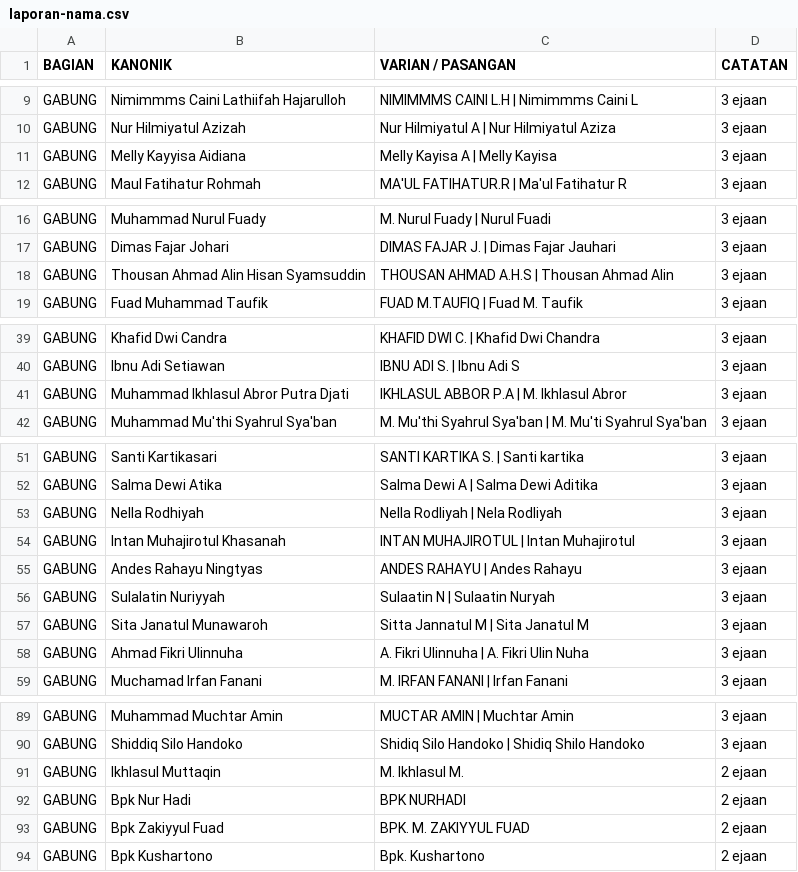
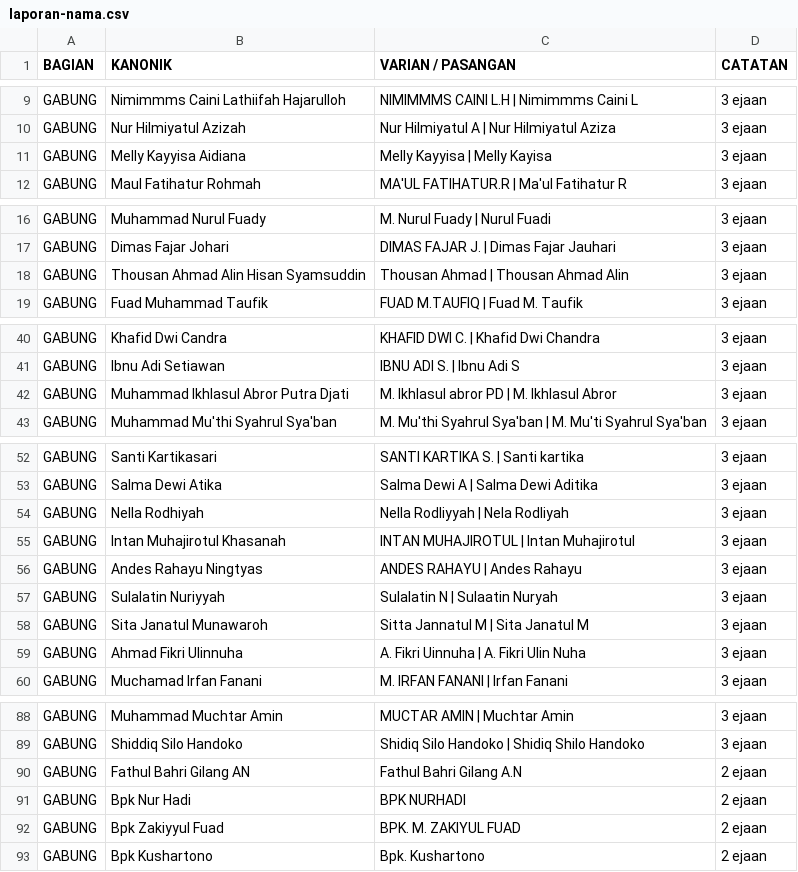
Before and after one commit to Thomas-in-Lesson/mq12-test5, a CSV file: laporan-nama.csv, drawn as a sheet; only a part is shown, gaps mark what is left out; the diff covers the shown part only.

```diff
--- a/laporan-nama.csv
+++ b/laporan-nama.csv
@@ -10,3 +10,3 @@
 "GABUNG","Nur Hilmiyatul Azizah","Nur Hilmiyatul A | Nur Hilmiyatul Aziza","3 ejaan"
-"GABUNG","Melly Kayyisa Aidiana","Melly Kayisa A | Melly Kayisa","3 ejaan"
+"GABUNG","Melly Kayyisa Aidiana","Melly Kayyisa | Melly Kayisa","3 ejaan"
 "GABUNG","Maul Fatihatur Rohmah","MA'UL FATIHATUR.R | Ma'ul Fatihatur R","3 ejaan"
@@ -17,3 +17,3 @@
 "GABUNG","Dimas Fajar Johari","DIMAS FAJAR J. | Dimas Fajar Jauhari","3 ejaan"
-"GABUNG","Thousan Ahmad Alin Hisan Syamsuddin","THOUSAN AHMAD A.H.S | Thousan Ahmad Alin","3 ejaan"
+"GABUNG","Thousan Ahmad Alin Hisan Syamsuddin","Thousan Ahmad | Thousan Ahmad Alin","3 ejaan"
 "GABUNG","Fuad Muhammad Taufik","FUAD M.TAUFIQ | Fuad M. Taufik","3 ejaan"
@@ -40,3 +41,3 @@
 "GABUNG","Ibnu Adi Setiawan","IBNU ADI S. | Ibnu Adi S","3 ejaan"
-"GABUNG","Muhammad Ikhlasul Abror Putra Djati","IKHLASUL ABBOR P.A | M. Ikhlasul Abror","3 ejaan"
+"GABUNG","Muhammad Ikhlasul Abror Putra Djati","M. Ikhlasul abror PD | M. Ikhlasul Abror","3 ejaan"
 "GABUNG","Muhammad Mu'thi Syahrul Sya'ban","M. Mu'thi Syahrul Sya'ban | M. Mu'ti Syahrul Sya'ban","3 ejaan"
@@ -52,8 +53,8 @@
 "GABUNG","Salma Dewi Atika","Salma Dewi A | Salma Dewi Aditika","3 ejaan"
-"GABUNG","Nella Rodhiyah","Nella Rodliyah | Nela Rodliyah","3 ejaan"
+"GABUNG","Nella Rodhiyah","Nella Rodliyyah | Nela Rodliyah","3 ejaan"
 "GABUNG","Intan Muhajirotul Khasanah","INTAN MUHAJIROTUL | Intan Muhajirotul","3 ejaan"
 "GABUNG","Andes Rahayu Ningtyas","ANDES RAHAYU | Andes Rahayu","3 ejaan"
-"GABUNG","Sulalatin Nuriyyah","Sulaatin N | Sulaatin Nuryah","3 ejaan"
+"GABUNG","Sulalatin Nuriyyah","Sulalatin N | Sulaatin Nuryah","3 ejaan"
 "GABUNG","Sita Janatul Munawaroh","Sitta Jannatul M | Sita Janatul M","3 ejaan"
-"GABUNG","Ahmad Fikri Ulinnuha","A. Fikri Ulinnuha | A. Fikri Ulin Nuha","3 ejaan"
+"GABUNG","Ahmad Fikri Ulinnuha","A. Fikri Uinnuha | A. Fikri Ulin Nuha","3 ejaan"
 "GABUNG","Muchamad Irfan Fanani","M. IRFAN FANANI | Irfan Fanani","3 ejaan"
@@ -90,5 +89,5 @@
 "GABUNG","Shiddiq Silo Handoko","Shidiq Silo Handoko | Shidiq Shilo Handoko","3 ejaan"
-"GABUNG","Ikhlasul Muttaqin","M. Ikhlasul M.","2 ejaan"
+"GABUNG","Fathul Bahri Gilang AN","Fathul Bahri Gilang A.N","2 ejaan"
 "GABUNG","Bpk Nur Hadi","BPK NURHADI","2 ejaan"
-"GABUNG","Bpk Zakiyyul Fuad","BPK. M. ZAKIYYUL FUAD","2 ejaan"
+"GABUNG","Bpk Zakiyyul Fuad","BPK. M. ZAKIYUL FUAD","2 ejaan"
 "GABUNG","Bpk Kushartono","Bpk. Kushartono","2 ejaan"
```
Also changed, not shown: 7 added rows, 3 removed rows and 9 edited cells elsewhere in this file, 10 other files.
